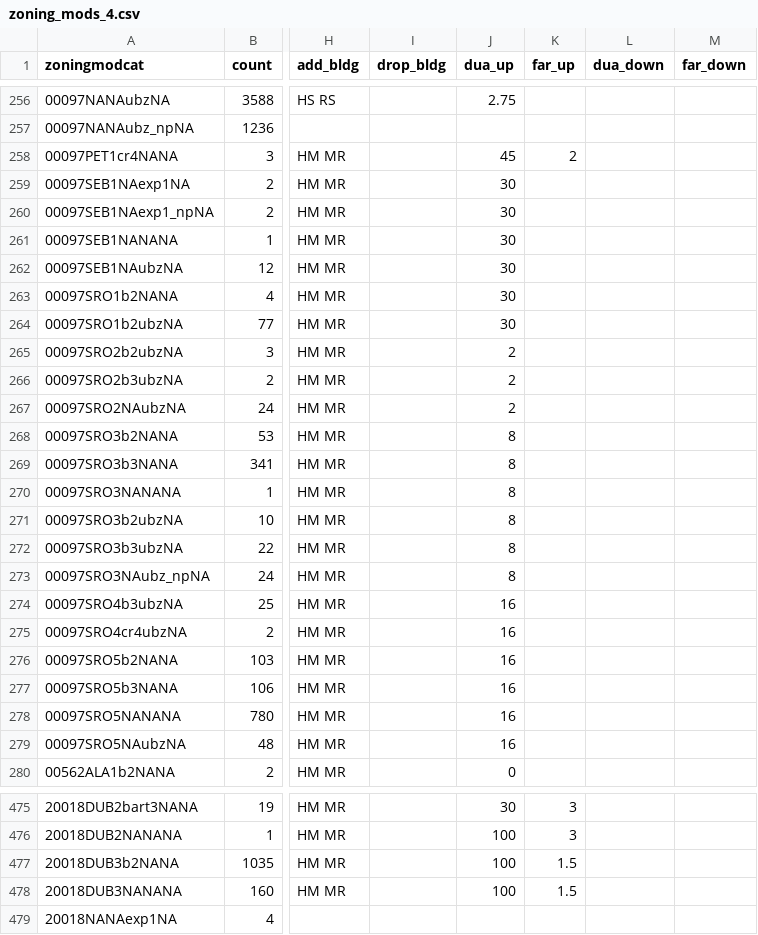
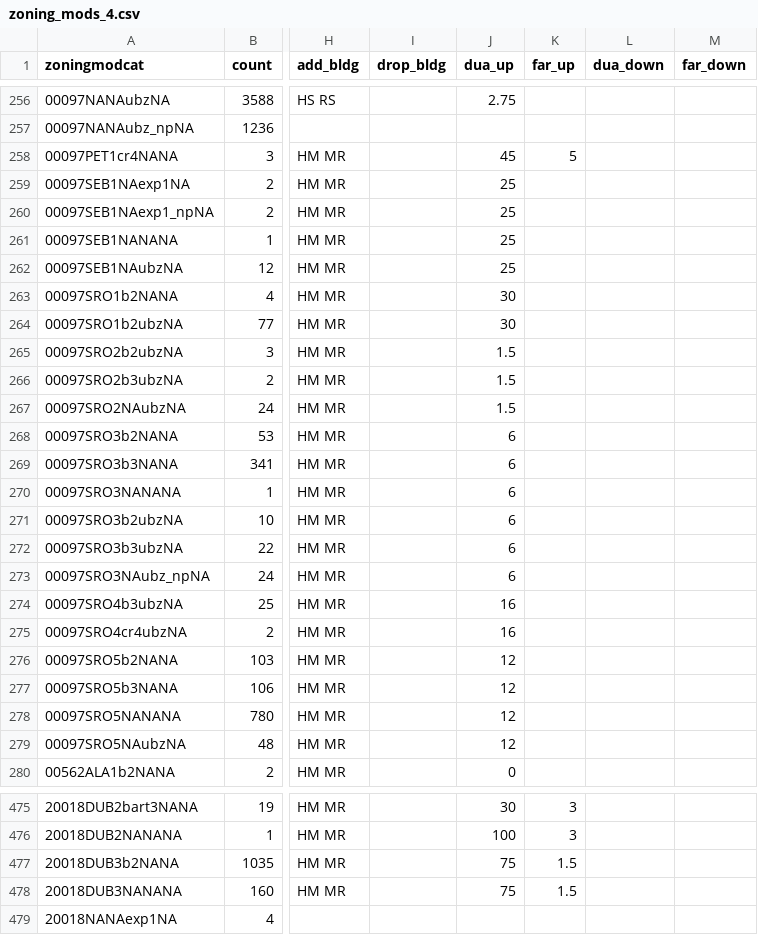
Before and after one commit to UDST/bayarea_urbansim, a CSV file: data/zoning_mods_4.csv, drawn as a sheet; only a part is shown, gaps mark what is left out; the diff covers the shown part only; the diff names each change by its address in the sheet, - before the commit and + after, or states it on an @@ line.

Commit message:
switch zoning mods4

```diff
--- a/data/zoning_mods_4.csv
+++ b/data/zoning_mods_4.csv
-K258 (far_up): 2
+K258 (far_up): 5
-J259:J262 (dua_up): 30
+J259:J262 (dua_up): 25
-J265:J267 (dua_up): 2
+J265:J267 (dua_up): 1.5
-J268:J273 (dua_up): 8
+J268:J273 (dua_up): 6
-J276:J279 (dua_up): 16
+J276:J279 (dua_up): 12
-J477:J478 (dua_up): 100
+J477:J478 (dua_up): 75
```
Also changed, not shown: 70 edited cells elsewhere in this file.
